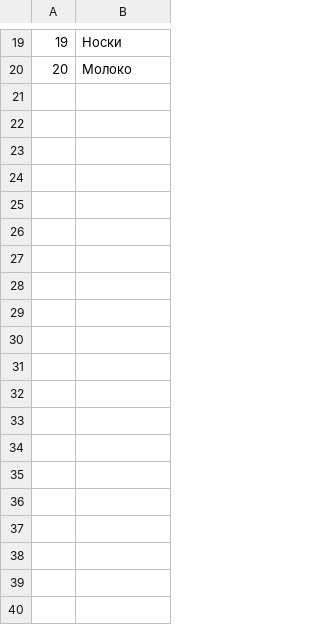
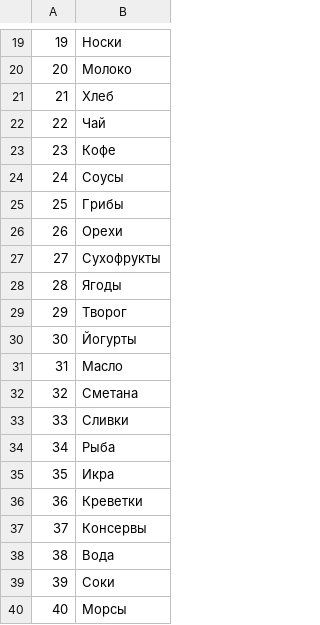
Before and after one commit to IgorMitiukliaev/APP6_RetailAnalitycs_v2.0_Web_Python, a TSV file: datasets/Groups_SKU.tsv, drawn as a sheet; only a part is shown, gaps mark what is left out; the diff covers the shown part only.

```diff
--- a/datasets/Groups_SKU.tsv
+++ b/datasets/Groups_SKU.tsv
@@ -20 +20,21 @@
 20	Молоко
+21	Хлеб
+22	Чай
+23	Кофе
+24	Соусы
+25	Грибы
+26	Орехи
+27	Сухофрукты
+28	Ягоды
+29	Творог
+30	Йогурты
+31	Масло
+32	Сметана
+33	Сливки
+34	Рыба
+35	Икра
+36	Креветки
+37	Консервы
+38	Вода
+39	Соки
+40	Морсы
```
Also changed, not shown: 10 added rows elsewhere in this file, 1 other file.
